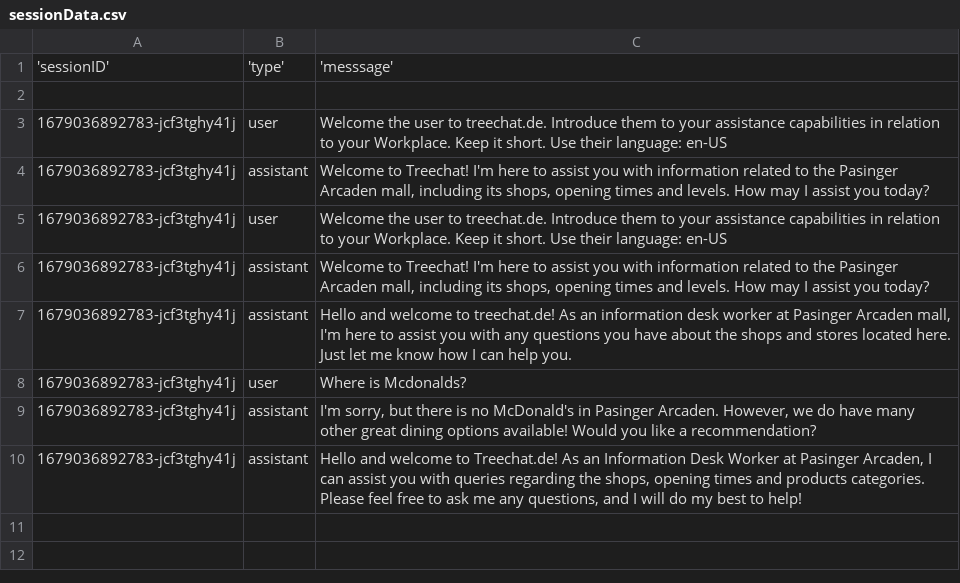
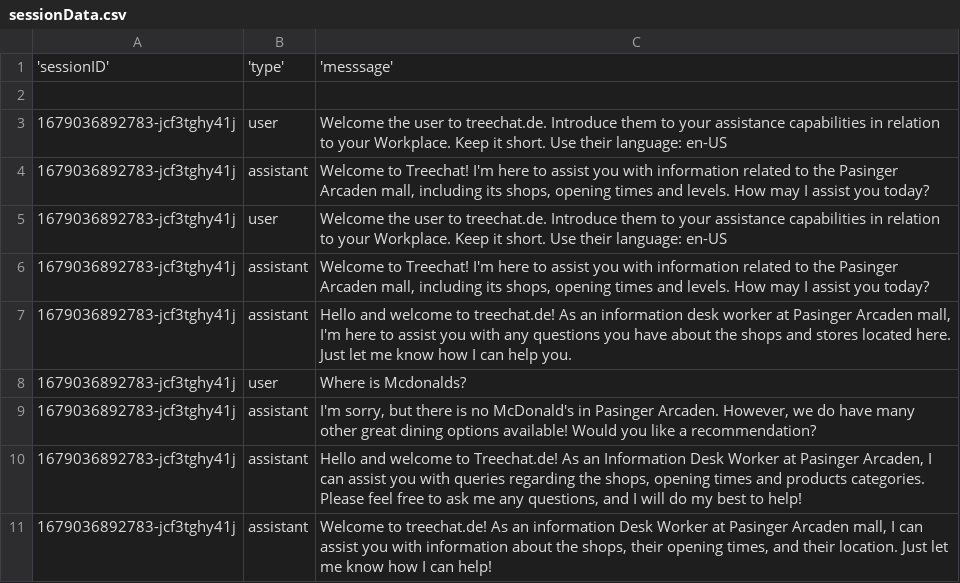
Before and after one commit to theonlyrealALEX/treechat.ai, a CSV file: sessionData.csv, drawn as a sheet.

```diff
--- a/sessionData.csv
+++ b/sessionData.csv
@@ -10 +10,2 @@
 "1679036892783-jcf3tghy41j","assistant","Hello and welcome to Treechat.de! As an Information Desk Worker at Pasinger Arcaden, I can assist you with queries regarding the shops, opening times and products categories. Please feel free to ask me any questions, and I will do my best to help!"
+"1679036892783-jcf3tghy41j","assistant","Welcome to treechat.de! As an information Desk Worker at Pasinger Arcaden mall, I can assist you with information about the shops, their opening times, and their location. Just let me know how I can help!"
```
Also changed, not shown: 1 other file.
